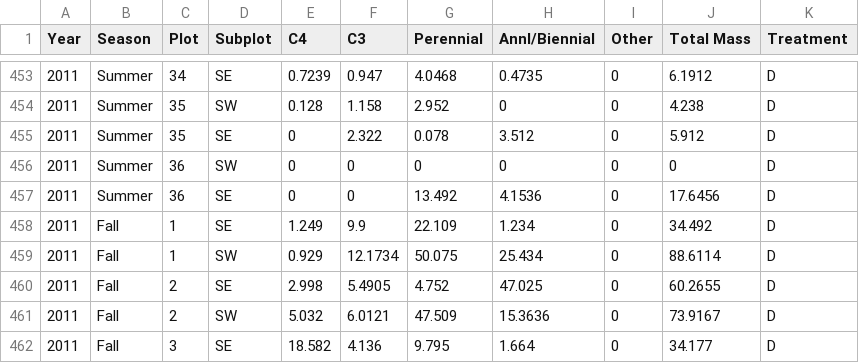
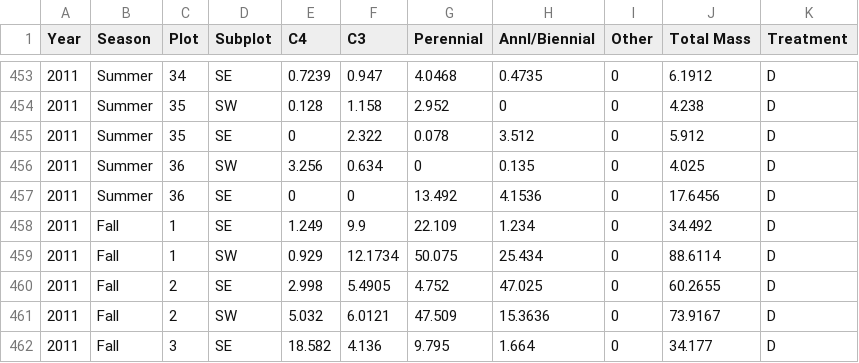
Before and after one commit to tonygardella/DirectedStudy_BACE, a CSV file: HerbaceousBiomass.csv, drawn as a sheet; only a part is shown, gaps mark what is left out.

```diff
--- a/HerbaceousBiomass.csv
+++ b/HerbaceousBiomass.csv
@@ -455,3 +455,3 @@ Year,Season,Plot,Subplot,C4,C3,Perennial,Annl/Biennial,Other,Total Mass,Treatmen
 2011,Summer,35,SE,0,2.322,0.078,3.512,0,5.912,D
-2011,Summer,36,SW,0,0,0,0,0,0,D
+2011,Summer,36,SW,3.256,0.634,0,0.135,0,4.025,D
 2011,Summer,36,SE,0,0,13.492,4.1536,0,17.6456,D
```
Also changed, not shown: 1 other file.
